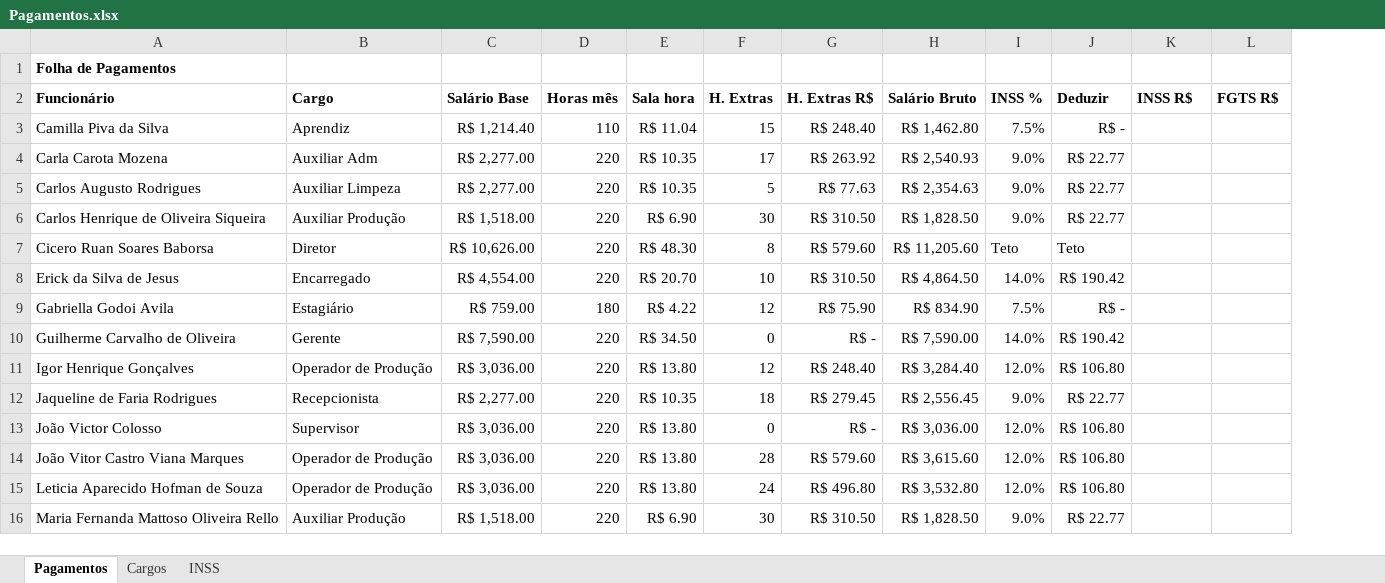
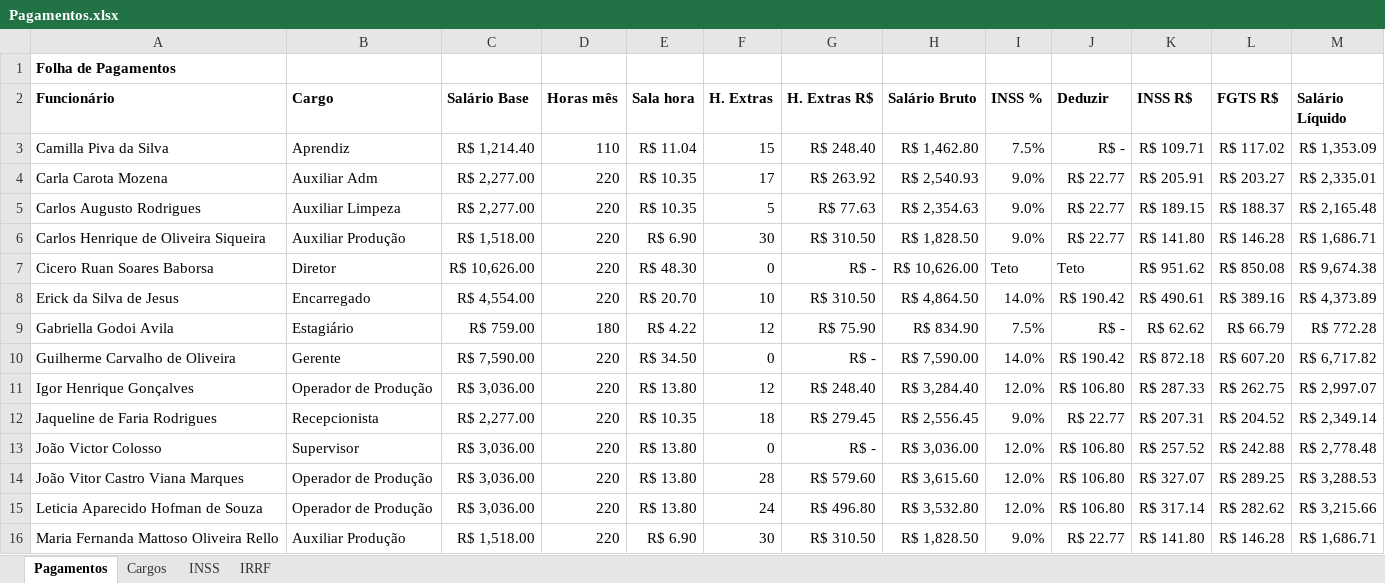
Before and after one commit to wellifabio/senai2025, an Excel workbook: excel/aula05/Pagamentos.xlsx, sheet Pagamentos, drawn as a sheet; only a part is shown; values as stored, in another font and other column widths than the file's, no borders; the diff covers the shown part only; the diff names each change by its address in the sheet, - before the commit and + after, or states it on an @@ line.

Commit message:
Add files via upload

```diff
--- a/excel/aula05/Pagamentos.xlsx (sheet Pagamentos)
+++ b/excel/aula05/Pagamentos.xlsx (sheet Pagamentos)
+sheet tab: IRRF
+column M (Salário Líquido), rows 3-16: R$ 1,353.09 | R$ 2,335.01 | R$ 2,165.48 | R$ 1,686.71 | R$ 9,674.38 | R$ 4,373.89 | R$ 772.28 | R$ 6,717.82 | R$ 2,997.07 | R$ 2,349.14 | R$ 2,778.48 | R$ 3,288.53 | R$ 3,215.66 | R$ 1,686.71
-K3 (INSS R$): (empty)
+K3 (INSS R$): R$ 109.71
-L3 (FGTS R$): (empty)
+L3 (FGTS R$): R$ 117.02
-K4 (INSS R$): (empty)
+K4 (INSS R$): R$ 205.91
-L4 (FGTS R$): (empty)
+L4 (FGTS R$): R$ 203.27
-K5 (INSS R$): (empty)
+K5 (INSS R$): R$ 189.15
-L5 (FGTS R$): (empty)
+L5 (FGTS R$): R$ 188.37
-K6 (INSS R$): (empty)
+K6 (INSS R$): R$ 141.80
-L6 (FGTS R$): (empty)
+L6 (FGTS R$): R$ 146.28
-F7 (H. Extras): 8
+F7 (H. Extras): 0
-G7 (H. Extras R$): R$ 579.60
+G7 (H. Extras R$): R$ -
-H7 (Salário Bruto): R$ 11,205.60
+H7 (Salário Bruto): R$ 10,626.00
-K7 (INSS R$): (empty)
+K7 (INSS R$): R$ 951.62
-L7 (FGTS R$): (empty)
+L7 (FGTS R$): R$ 850.08
-K8 (INSS R$): (empty)
+K8 (INSS R$): R$ 490.61
-L8 (FGTS R$): (empty)
+L8 (FGTS R$): R$ 389.16
-K9 (INSS R$): (empty)
+K9 (INSS R$): R$ 62.62
-L9 (FGTS R$): (empty)
+L9 (FGTS R$): R$ 66.79
-K10 (INSS R$): (empty)
+K10 (INSS R$): R$ 872.18
-L10 (FGTS R$): (empty)
+L10 (FGTS R$): R$ 607.20
-K11 (INSS R$): (empty)
+K11 (INSS R$): R$ 287.33
-L11 (FGTS R$): (empty)
+L11 (FGTS R$): R$ 262.75
-K12 (INSS R$): (empty)
+K12 (INSS R$): R$ 207.31
-L12 (FGTS R$): (empty)
+L12 (FGTS R$): R$ 204.52
-K13 (INSS R$): (empty)
+K13 (INSS R$): R$ 257.52
-L13 (FGTS R$): (empty)
+L13 (FGTS R$): R$ 242.88
-K14 (INSS R$): (empty)
+K14 (INSS R$): R$ 327.07
-L14 (FGTS R$): (empty)
+L14 (FGTS R$): R$ 289.25
-K15 (INSS R$): (empty)
+K15 (INSS R$): R$ 317.14
-L15 (FGTS R$): (empty)
+L15 (FGTS R$): R$ 282.62
-K16 (INSS R$): (empty)
+K16 (INSS R$): R$ 141.80
-L16 (FGTS R$): (empty)
+L16 (FGTS R$): R$ 146.28
```
Also changed, not shown: 8 edited cells elsewhere in this sheet, sheet INSS.
